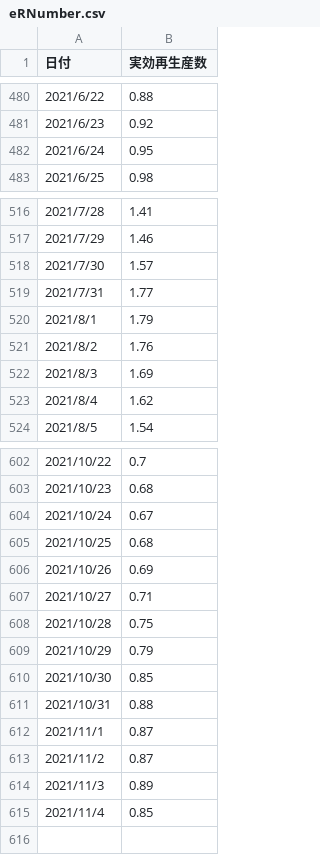
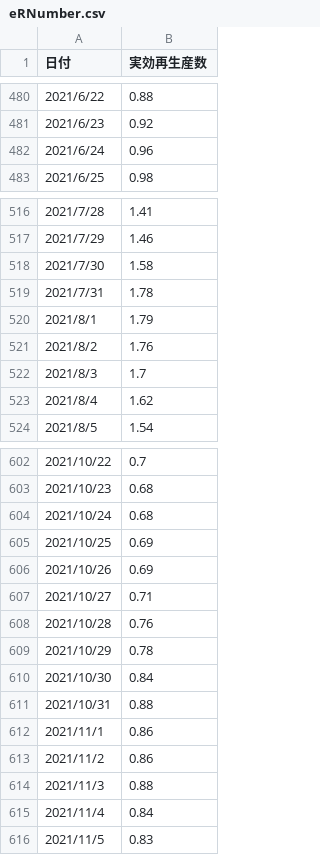
Before and after one commit to nyeoro-bong/vaccineRiskCalc, a CSV file: eRNumber.csv, drawn as a sheet; only a part is shown, gaps mark what is left out; the diff covers the shown part only.

```diff
--- a/eRNumber.csv
+++ b/eRNumber.csv
@@ -481,3 +481,3 @@
 2021/6/23,0.92
-2021/6/24,0.95
+2021/6/24,0.96
 2021/6/25,0.98
@@ -517,7 +517,7 @@
 2021/7/29,1.46
-2021/7/30,1.57
-2021/7/31,1.77
+2021/7/30,1.58
+2021/7/31,1.78
 2021/8/1,1.79
 2021/8/2,1.76
-2021/8/3,1.69
+2021/8/3,1.7
 2021/8/4,1.62
@@ -603,13 +603,14 @@
 2021/10/23,0.68
-2021/10/24,0.67
-2021/10/25,0.68
+2021/10/24,0.68
+2021/10/25,0.69
 2021/10/26,0.69
 2021/10/27,0.71
-2021/10/28,0.75
-2021/10/29,0.79
-2021/10/30,0.85
+2021/10/28,0.76
+2021/10/29,0.78
+2021/10/30,0.84
 2021/10/31,0.88
-2021/11/1,0.87
-2021/11/2,0.87
-2021/11/3,0.89
-2021/11/4,0.85
+2021/11/1,0.86
+2021/11/2,0.86
+2021/11/3,0.88
+2021/11/4,0.84
+2021/11/5,0.83
```
Also changed, not shown: 5 edited cells elsewhere in this file, 1 other file.
